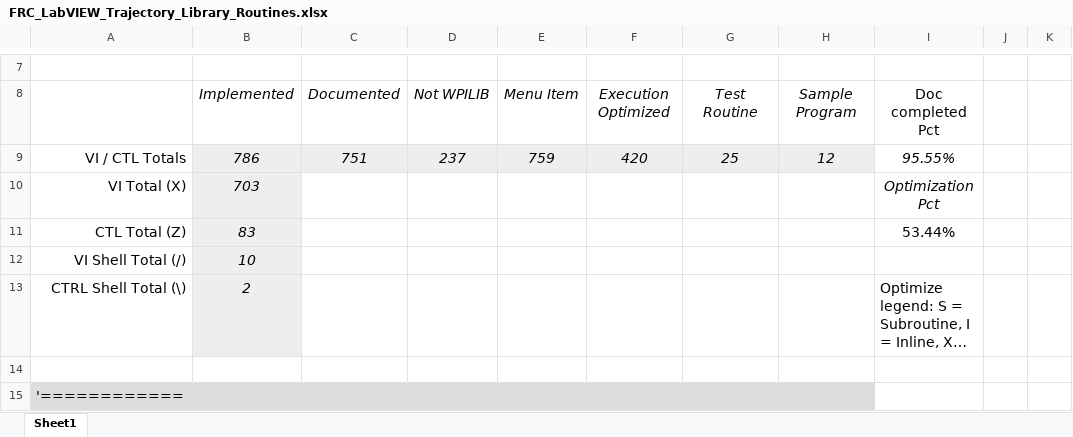
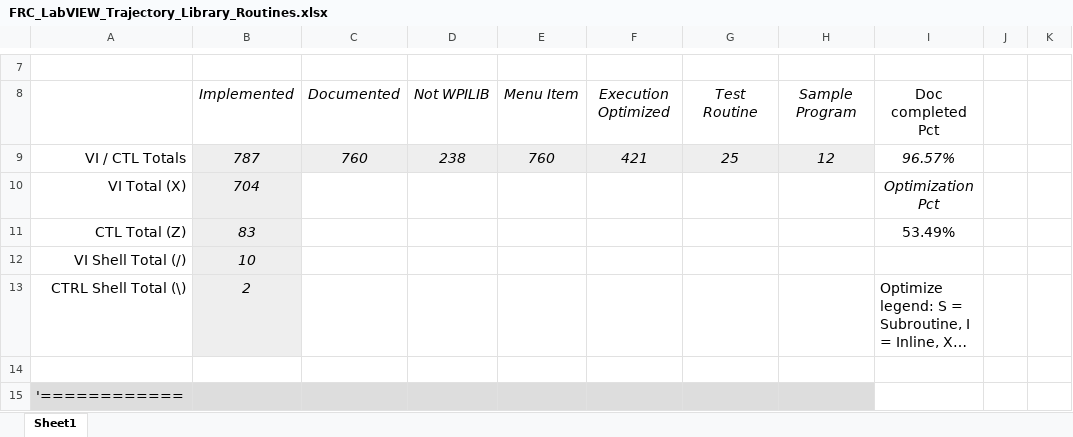
Before and after one commit to jsimpso81/WPIlibMathLabVIEW, an Excel workbook: FRC_LV_Trajectory_Library/FRC_LabVIEW_Trajectory_Library_Routines.xlsx, sheet Sheet1, drawn as a sheet; only a part is shown, gaps mark what is left out; long unchanged cells end in …; values as stored, in another font and other column widths than the file's, no borders; the diff covers the shown part only; the diff names each change by its address in the sheet, - before the commit and + after, or states it on an @@ line.

```diff
--- a/FRC_LV_Trajectory_Library/FRC_LabVIEW_Trajectory_Library_Routines.xlsx (sheet Sheet1)
+++ b/FRC_LV_Trajectory_Library/FRC_LabVIEW_Trajectory_Library_Routines.xlsx (sheet Sheet1)
-B9: 786
+B9: 787
-C9: 751
+C9: 760
-D9: 237
+D9: 238
-E9: 759
+E9: 760
-F9: 420
+F9: 421
-I9: 95.55%
+I9: 96.57%
-B10: 703
+B10: 704
-I11: 53.44%
+I11: 53.49%
```
Also changed, not shown: 1 added row, 8 edited cells and cell formats elsewhere in this sheet, formulas that keep their value, 17 other files.
